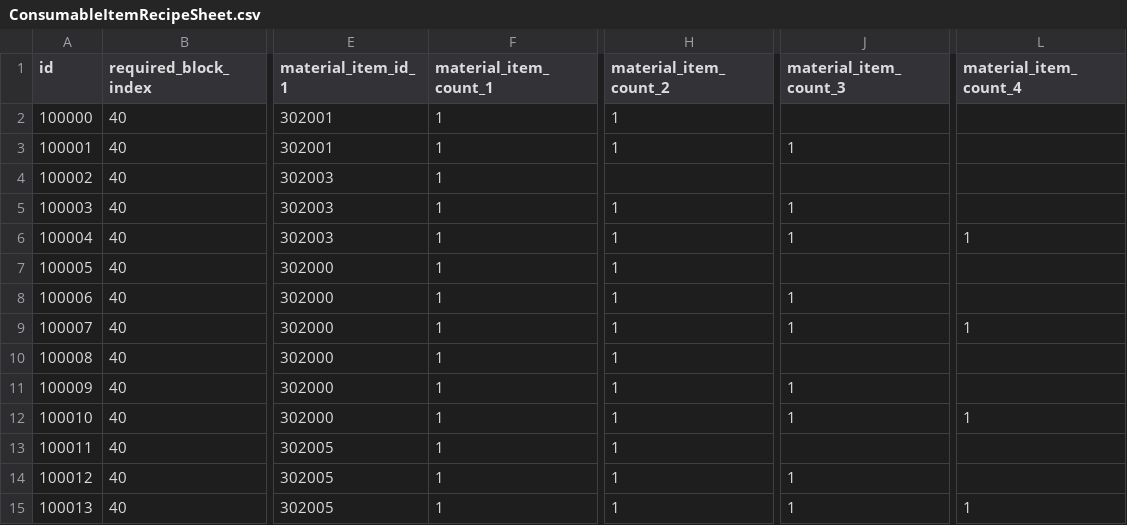
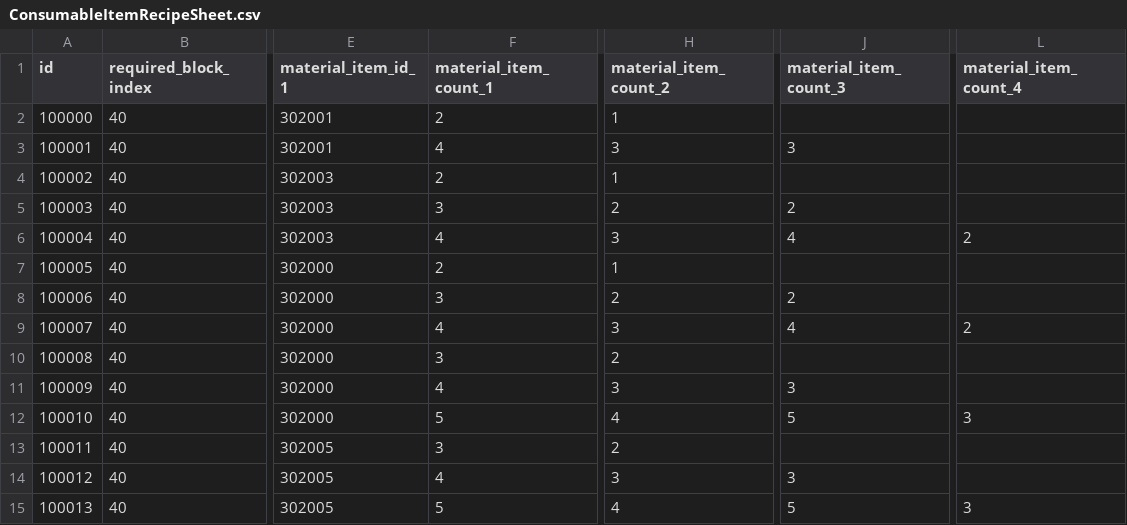
Before and after one commit to planetarium/NineChronicles, a CSV file: nekoyume/Assets/AddressableAssets/TableCSV/Item/ConsumableItemRecipeSheet.csv, drawn as a sheet; only a part is shown, gaps mark what is left out; the diff names each change by its address in the sheet, - before the commit and + after, or states it on an @@ line.

Commit message:
Fix Balance Comsumable Item Recipe Fix Balance Stage Difficulty

```diff
--- a/nekoyume/Assets/AddressableAssets/TableCSV/Item/ConsumableItemRecipeSheet.csv
+++ b/nekoyume/Assets/AddressableAssets/TableCSV/Item/ConsumableItemRecipeSheet.csv
-F2 (material_item_count_1): 1
+F2 (material_item_count_1): 2
-F3 (material_item_count_1): 1
+F3 (material_item_count_1): 4
-H3 (material_item_count_2): 1
+H3 (material_item_count_2): 3
-J3 (material_item_count_3): 1
+J3 (material_item_count_3): 3
-F4 (material_item_count_1): 1
+F4 (material_item_count_1): 2
-H4 (material_item_count_2): (empty)
+H4 (material_item_count_2): 1
-F5 (material_item_count_1): 1
+F5 (material_item_count_1): 3
-H5 (material_item_count_2): 1
+H5 (material_item_count_2): 2
-J5 (material_item_count_3): 1
+J5 (material_item_count_3): 2
-F6 (material_item_count_1): 1
+F6 (material_item_count_1): 4
-H6 (material_item_count_2): 1
+H6 (material_item_count_2): 3
-J6 (material_item_count_3): 1
+J6 (material_item_count_3): 4
-L6 (material_item_count_4): 1
+L6 (material_item_count_4): 2
-F7 (material_item_count_1): 1
+F7 (material_item_count_1): 2
-F8 (material_item_count_1): 1
+F8 (material_item_count_1): 3
-H8 (material_item_count_2): 1
+H8 (material_item_count_2): 2
-J8 (material_item_count_3): 1
+J8 (material_item_count_3): 2
-F9 (material_item_count_1): 1
+F9 (material_item_count_1): 4
-H9 (material_item_count_2): 1
+H9 (material_item_count_2): 3
-J9 (material_item_count_3): 1
+J9 (material_item_count_3): 4
-L9 (material_item_count_4): 1
+L9 (material_item_count_4): 2
-F10 (material_item_count_1): 1
+F10 (material_item_count_1): 3
-H10 (material_item_count_2): 1
+H10 (material_item_count_2): 2
-F11 (material_item_count_1): 1
+F11 (material_item_count_1): 4
-H11 (material_item_count_2): 1
+H11 (material_item_count_2): 3
-J11 (material_item_count_3): 1
+J11 (material_item_count_3): 3
-F12 (material_item_count_1): 1
+F12 (material_item_count_1): 5
-H12 (material_item_count_2): 1
+H12 (material_item_count_2): 4
-J12 (material_item_count_3): 1
+J12 (material_item_count_3): 5
-L12 (material_item_count_4): 1
+L12 (material_item_count_4): 3
-F13 (material_item_count_1): 1
+F13 (material_item_count_1): 3
-H13 (material_item_count_2): 1
+H13 (material_item_count_2): 2
-F14 (material_item_count_1): 1
+F14 (material_item_count_1): 4
-H14 (material_item_count_2): 1
+H14 (material_item_count_2): 3
-J14 (material_item_count_3): 1
+J14 (material_item_count_3): 3
-F15 (material_item_count_1): 1
+F15 (material_item_count_1): 5
-H15 (material_item_count_2): 1
+H15 (material_item_count_2): 4
-J15 (material_item_count_3): 1
+J15 (material_item_count_3): 5
-L15 (material_item_count_4): 1
+L15 (material_item_count_4): 3
```
Also changed, not shown: 1 other file.
